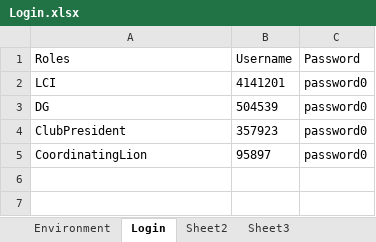
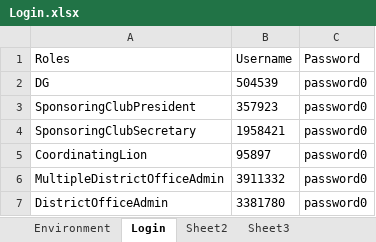
Before and after one commit to revathyrahman/KBS, an Excel workbook: KBS/data/Login.xlsx, sheet Login, drawn as a sheet; values as stored, in another font and other column widths than the file's, no borders; removed rows and columns are numbered as before the commit, all else as after; the diff names each change by its address in the sheet, - before the commit and + after, or states it on an @@ line.

```diff
--- a/KBS/data/Login.xlsx (sheet Login)
+++ b/KBS/data/Login.xlsx (sheet Login)
-row 2: LCI | 4141201 | password0
-A3 (Roles): ClubPresident
+A3 (Roles): SponsoringClubPresident
+row 4: SponsoringClubSecretary | 1958421 | password0
+row 6: MultipleDistrictOfficeAdmin | 3911332 | password0
+row 7: DistrictOfficeAdmin | 3381780 | password0
```
Also changed, not shown: 16 other files.
